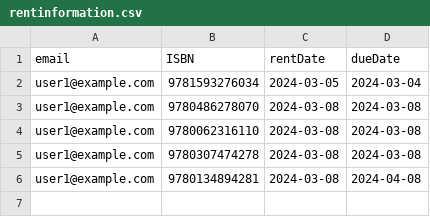
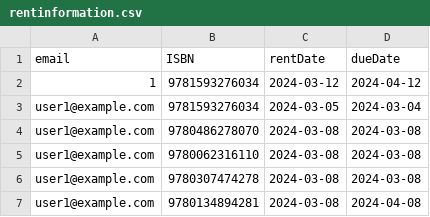
Before and after one commit to ahan10/LibManager, a CSV file: database/rentinformation.csv, drawn as a sheet; the diff names each change by its address in the sheet, - before the commit and + after, or states it on an @@ line.

```diff
--- a/database/rentinformation.csv
+++ b/database/rentinformation.csv
+row 2: 1 | 9781593276034 | 2024-03-12 | 2024-04-12
```
Also changed, not shown: database/books.csv.
